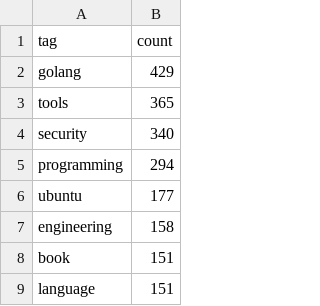
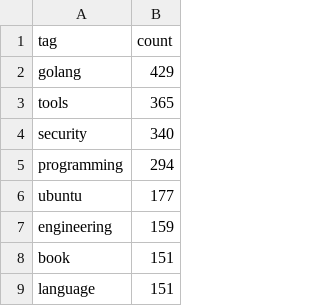
Before and after one commit to spiegel-im-spiegel/github-pages-env, a CSV file: .github/workflows/tagslist.csv, drawn as a sheet; only a part is shown; the diff covers the shown part only.

```diff
--- a/.github/workflows/tagslist.csv
+++ b/.github/workflows/tagslist.csv
@@ -6,3 +6,3 @@ tag,count
 "ubuntu",177
-"engineering",158
+"engineering",159
 "book",151
```
Also changed, not shown: 5 added rows, 4 removed rows and 1 edited cell elsewhere in this file, 2 other files.
